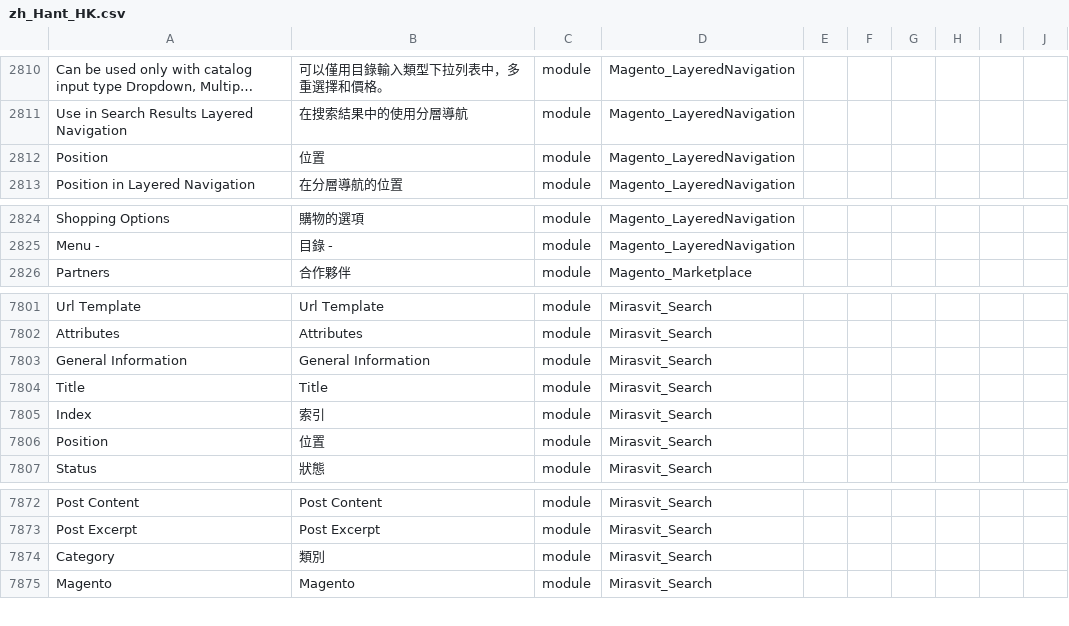
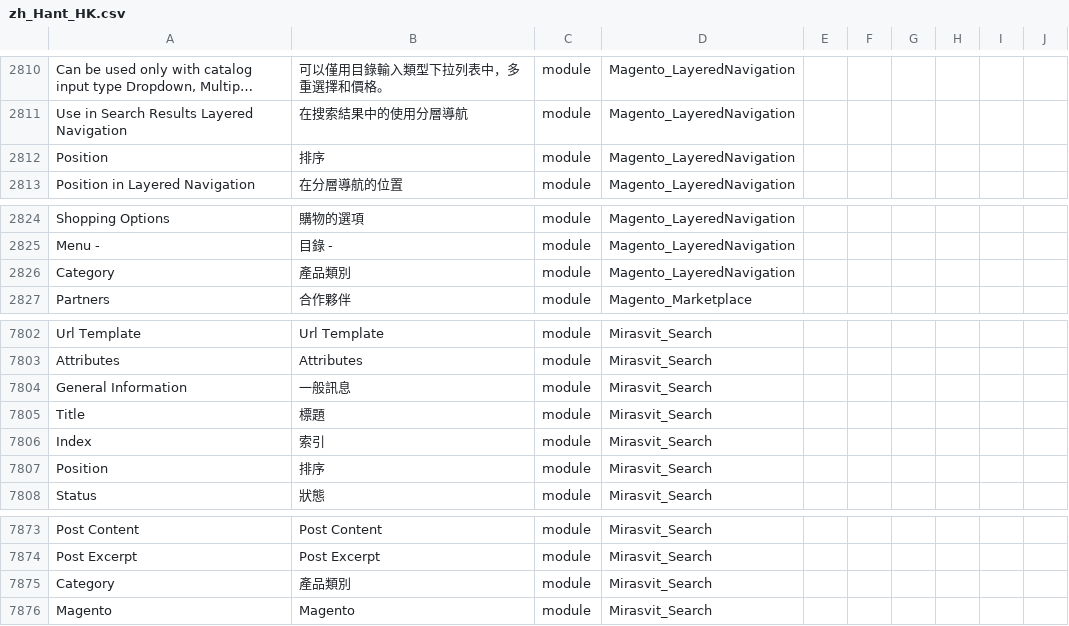
Before and after one commit to raymanjhc/Magento2Language-zh_Hant_HK, a CSV file: zh_Hant_HK.csv, drawn as a sheet; only a part is shown, gaps mark what is left out; long unchanged cells end in …; addresses are those after the commit; the diff names each change by its address in the sheet, - before the commit and + after, or states it on an @@ line.

Commit message:
change more translation

```diff
--- a/zh_Hant_HK.csv
+++ b/zh_Hant_HK.csv
-B2812: 位置
+B2812: 排序
+row 2826: Category | 產品類別 | module | Magento_LayeredNavigation
-B7804: General Information
+B7804: 一般訊息
-B7805: Title
+B7805: 標題
-B7807: 位置
+B7807: 排序
-B7875: 類別
+B7875: 產品類別
```
